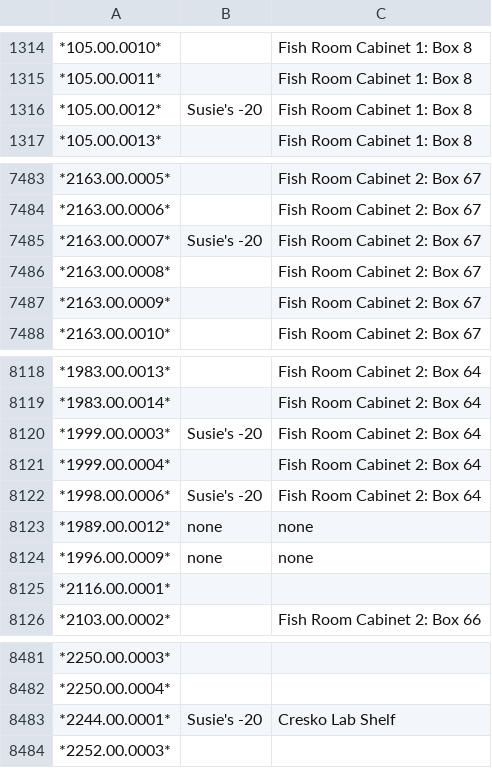
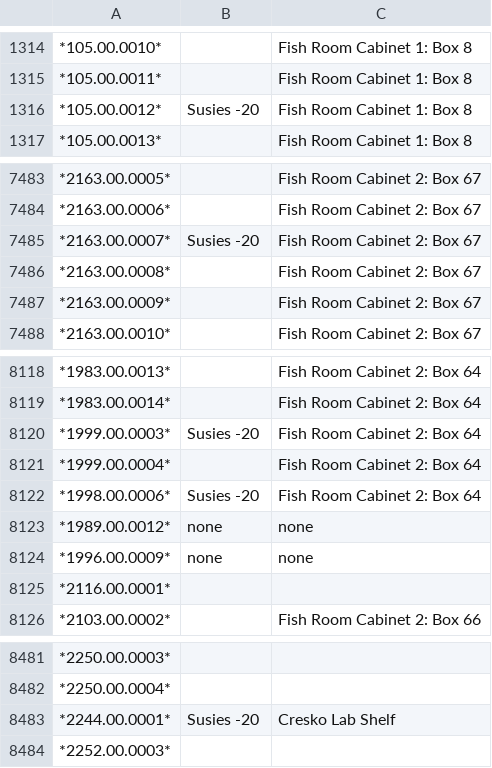
Before and after one commit to nathandunn/sticklebackdb23, a CSV file: doc/exports/active_export_file/individual-locations.csv, drawn as a sheet; only a part is shown, gaps mark what is left out.

```diff
--- a/doc/exports/active_export_file/individual-locations.csv
+++ b/doc/exports/active_export_file/individual-locations.csv
@@ -1315,3 +1315,3 @@
 *105.00.0011*, ,Fish Room Cabinet 1: Box 8
-*105.00.0012*,Susie's -20,Fish Room Cabinet 1: Box 8
+*105.00.0012*,Susies -20,Fish Room Cabinet 1: Box 8
 *105.00.0013*, ,Fish Room Cabinet 1: Box 8
@@ -7484,3 +7484,3 @@
 *2163.00.0006*, ,Fish Room Cabinet 2: Box 67
-*2163.00.0007*,Susie's -20,Fish Room Cabinet 2: Box 67
+*2163.00.0007*,Susies -20,Fish Room Cabinet 2: Box 67
 *2163.00.0008*, ,Fish Room Cabinet 2: Box 67
@@ -8119,5 +8119,5 @@
 *1983.00.0014*, ,Fish Room Cabinet 2: Box 64
-*1999.00.0003*,Susie's -20,Fish Room Cabinet 2: Box 64
+*1999.00.0003*,Susies -20,Fish Room Cabinet 2: Box 64
 *1999.00.0004*, ,Fish Room Cabinet 2: Box 64
-*1998.00.0006*,Susie's -20,Fish Room Cabinet 2: Box 64
+*1998.00.0006*,Susies -20,Fish Room Cabinet 2: Box 64
 *1989.00.0012*,none,none
@@ -8482,3 +8482,3 @@
 *2250.00.0004*, ,
-*2244.00.0001*,Susie's -20,Cresko Lab Shelf
+*2244.00.0001*,Susies -20,Cresko Lab Shelf
 *2252.00.0003*, ,
```
Also changed, not shown: 1 other file.
